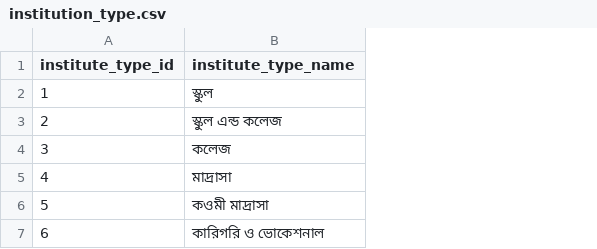
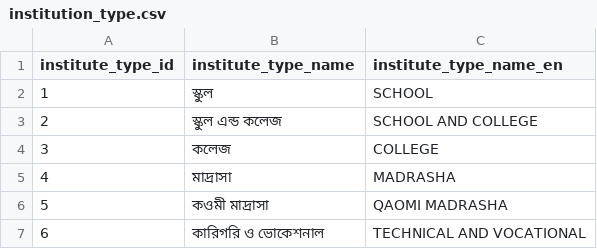
Before and after one commit to monjurmorshed793/sedp-reports, a CSV file: src/sedp_reports/configs/institution_type.csv, drawn as a sheet; the diff names each change by its address in the sheet, - before the commit and + after, or states it on an @@ line.

Commit message:
continued work on reports

```diff
--- a/src/sedp_reports/configs/institution_type.csv
+++ b/src/sedp_reports/configs/institution_type.csv
+column C (institute_type_name_en), rows 2-7: SCHOOL | SCHOOL AND COLLEGE | COLLEGE | MADRASHA | QAOMI MADRASHA | TECHNICAL AND VOCATIONAL
```
Also changed, not shown: 3 other files.
